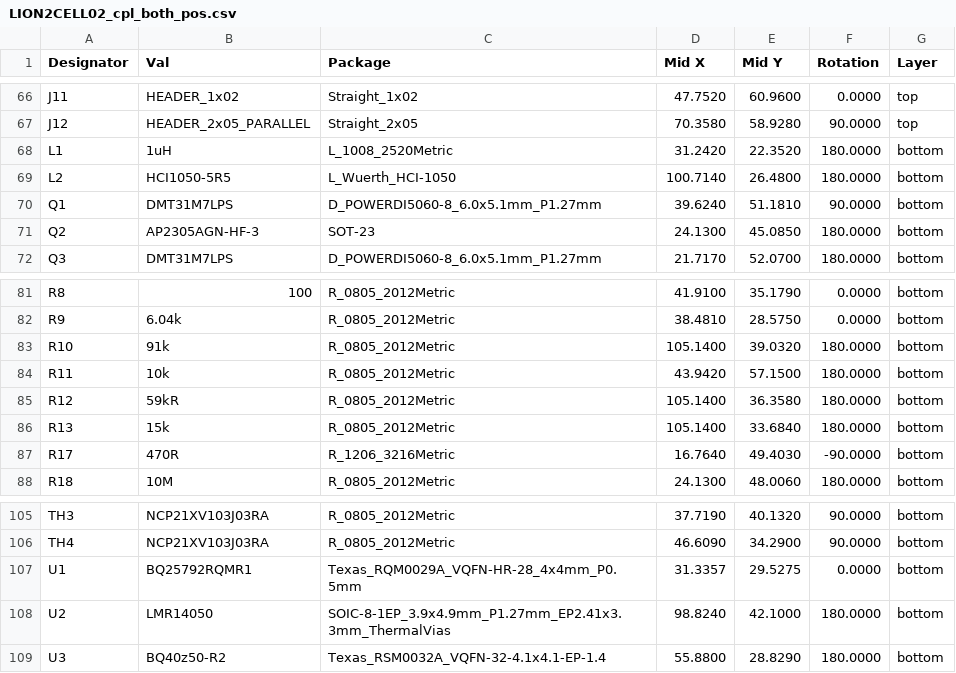
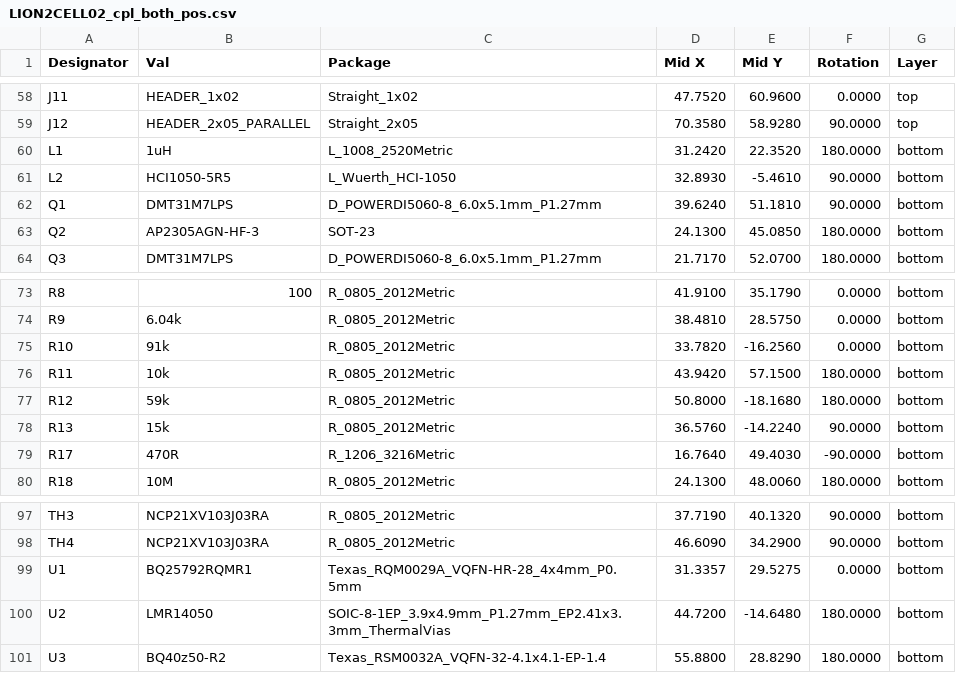
Before and after one commit to mlab-modules/LION2CELL02, a CSV file: hw/cam_profi/assembly/PnP/LION2CELL02_cpl_both_pos.csv, drawn as a sheet; only a part is shown, gaps mark what is left out; the diff covers the shown part only.

```diff
--- a/hw/cam_profi/assembly/PnP/LION2CELL02_cpl_both_pos.csv
+++ b/hw/cam_profi/assembly/PnP/LION2CELL02_cpl_both_pos.csv
@@ -68,3 +60,3 @@ Designator,Val,Package,Mid X,Mid Y,Rotation,Layer
 "L1","1uH","L_1008_2520Metric",31.2420,22.3520,180.0000,bottom
-"L2","HCI1050-5R5","L_Wuerth_HCI-1050",100.7140,26.4800,180.0000,bottom
+"L2","HCI1050-5R5","L_Wuerth_HCI-1050",32.8930,-5.4610,90.0000,bottom
 "Q1","DMT31M7LPS","D_POWERDI5060-8_6.0x5.1mm_P1.27mm",39.6240,51.1810,90.0000,bottom
@@ -82,6 +74,6 @@ Designator,Val,Package,Mid X,Mid Y,Rotation,Layer
 "R9","6.04k","R_0805_2012Metric",38.4810,28.5750,0.0000,bottom
-"R10","91k","R_0805_2012Metric",105.1400,39.0320,180.0000,bottom
+"R10","91k","R_0805_2012Metric",33.7820,-16.2560,0.0000,bottom
 "R11","10k","R_0805_2012Metric",43.9420,57.1500,180.0000,bottom
-"R12","59kR","R_0805_2012Metric",105.1400,36.3580,180.0000,bottom
-"R13","15k","R_0805_2012Metric",105.1400,33.6840,180.0000,bottom
+"R12","59k","R_0805_2012Metric",50.8000,-18.1680,180.0000,bottom
+"R13","15k","R_0805_2012Metric",36.5760,-14.2240,90.0000,bottom
 "R17","470R","R_1206_3216Metric",16.7640,49.4030,-90.0000,bottom
@@ -107,3 +99,3 @@ Designator,Val,Package,Mid X,Mid Y,Rotation,Layer
 "U1","BQ25792RQMR1","Texas_RQM0029A_VQFN-HR-28_4x4mm_P0.5mm",31.3357,29.5275,0.0000,bottom
-"U2","LMR14050","SOIC-8-1EP_3.9x4.9mm_P1.27mm_EP2.41x3.3mm_ThermalVias",98.8240,42.1000,180.0000,bottom
+"U2","LMR14050","SOIC-8-1EP_3.9x4.9mm_P1.27mm_EP2.41x3.3mm_ThermalVias",44.7200,-14.6480,180.0000,bottom
 "U3","BQ40z50-R2","Texas_RSM0032A_VQFN-32-4.1x4.1-EP-1.4",55.8800,28.8290,180.0000,bottom
```
Also changed, not shown: 8 removed rows and 20 edited cells elsewhere in this file, hw/cam_profi/assembly/LION2CELL02-bom.csv, hw/cam_profi/assembly/LION2CELL02-bom_nogroup.csv, 37 other files.
